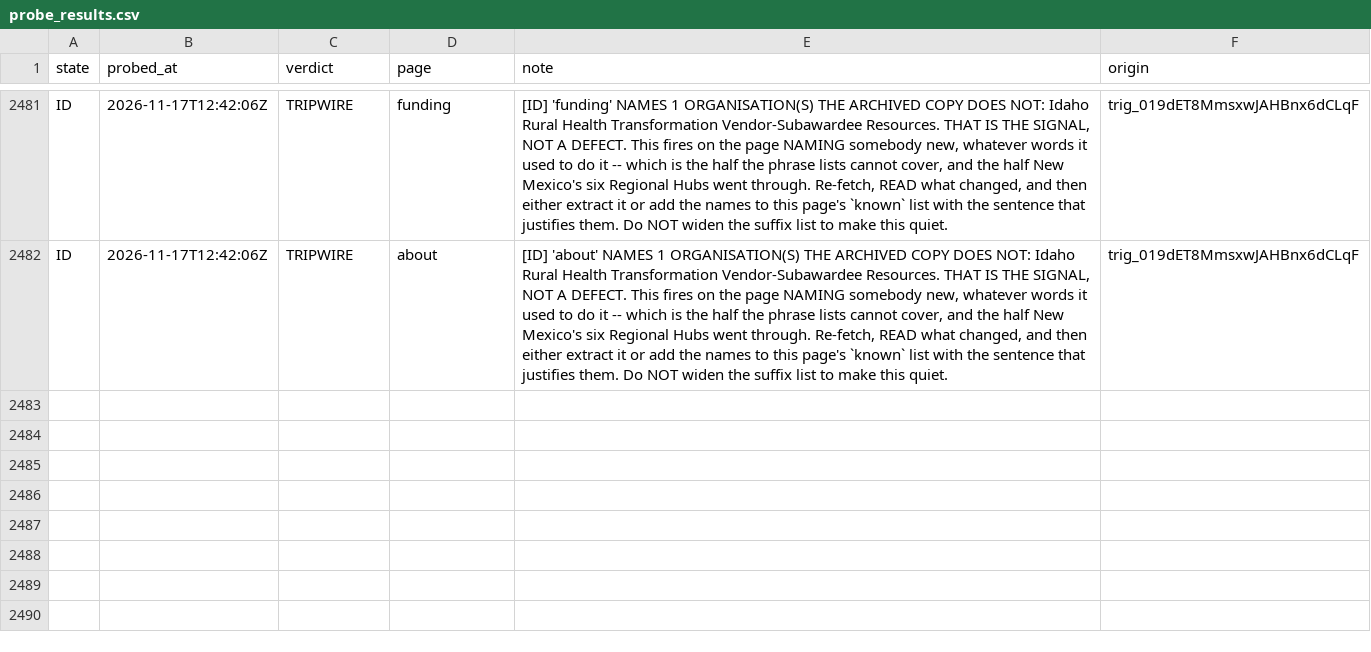
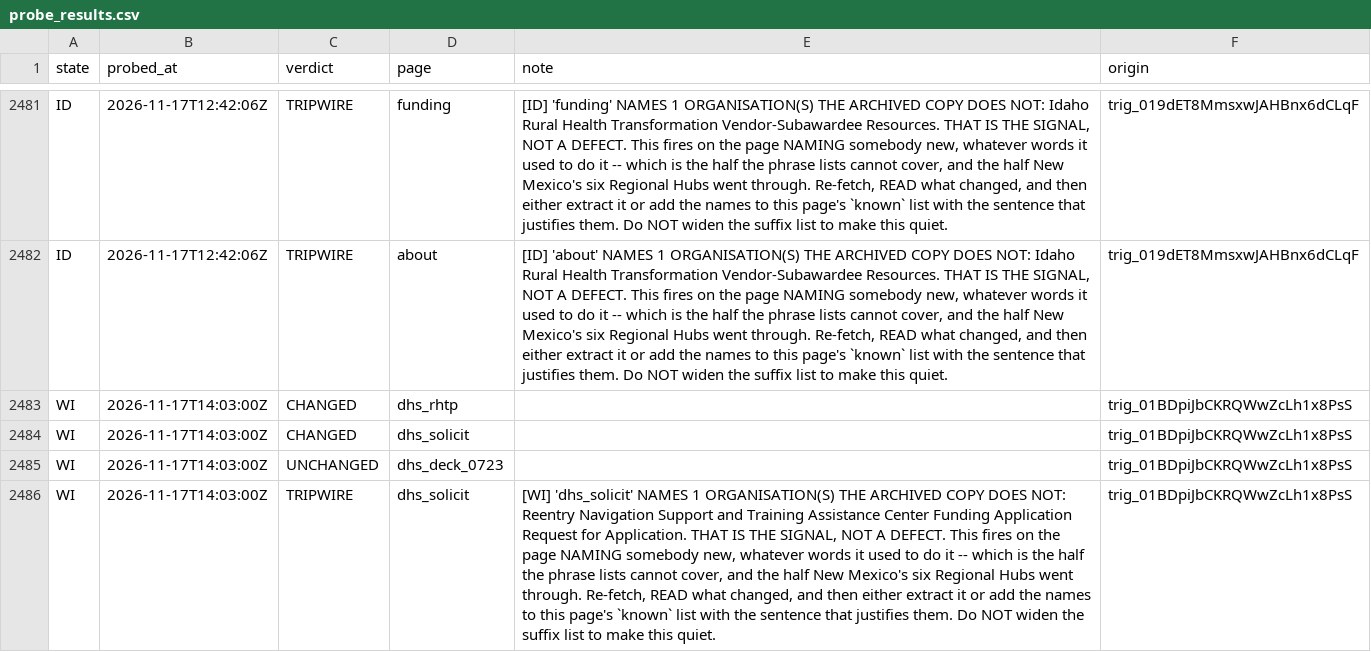
Before and after one commit to INicchitta12/RHTP_Tracker, a CSV file: logs/probe_results.csv, drawn as a sheet; only a part is shown, gaps mark what is left out; the diff names each change by its address in the sheet, - before the commit and + after, or states it on an @@ line.

```diff
--- a/logs/probe_results.csv
+++ b/logs/probe_results.csv
+row 2483: WI | 2026-11-17T14:03:00Z | CHANGED | dhs_rhtp |  | trig_01BDpiJbCKRQWwZcLh1x8PsS
+row 2484: WI | 2026-11-17T14:03:00Z | CHANGED | dhs_solicit |  | trig_01BDpiJbCKRQWwZcLh1x8PsS
+row 2485: WI | 2026-11-17T14:03:00Z | UNCHANGED | dhs_deck_0723 |  | trig_01BDpiJbCKRQWwZcLh1x8PsS
+row 2486: WI | 2026-11-17T14:03:00Z | TRIPWIRE | dhs_solicit | [WI] 'dhs_solicit' NAMES 1 ORGANISATION(S) THE ARCHIVED COPY DOES NOT: Reentry Navigation Support and Training Assistance Center Funding Application Request for Application. THAT IS THE SIGNAL, NOT A DEFECT. This fires on the page NAMING somebody new, whatever words it used to do it -- which is the half the phrase lists cannot cover, and the half New Mexico's six Regional Hubs went through. Re-fetch, READ what changed, and then either extract it or add the names to this page's `known` list with the sentence that justifies them. Do NOT widen the suffix list to make this quiet. | trig_01BDpiJbCKRQWwZcLh1x8PsS
```
